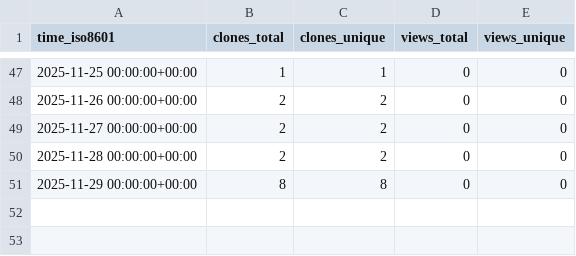
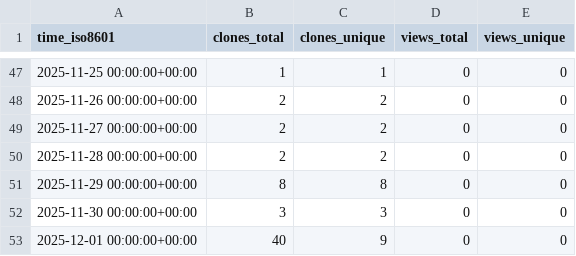
Before and after one commit to mami-hedi/mh-bizmanager, a CSV file: mami-hedi/mh-bizmanager/ghrs-data/views_clones_aggregate.csv, drawn as a sheet; only a part is shown, gaps mark what is left out.

```diff
--- a/mami-hedi/mh-bizmanager/ghrs-data/views_clones_aggregate.csv
+++ b/mami-hedi/mh-bizmanager/ghrs-data/views_clones_aggregate.csv
@@ -51 +51,3 @@ time_iso8601,clones_total,clones_unique,views_total,views_unique
 2025-11-29 00:00:00+00:00,8,8,0,0
+2025-11-30 00:00:00+00:00,3,3,0,0
+2025-12-01 00:00:00+00:00,40,9,0,0
```
Also changed, not shown: 1 other file.
